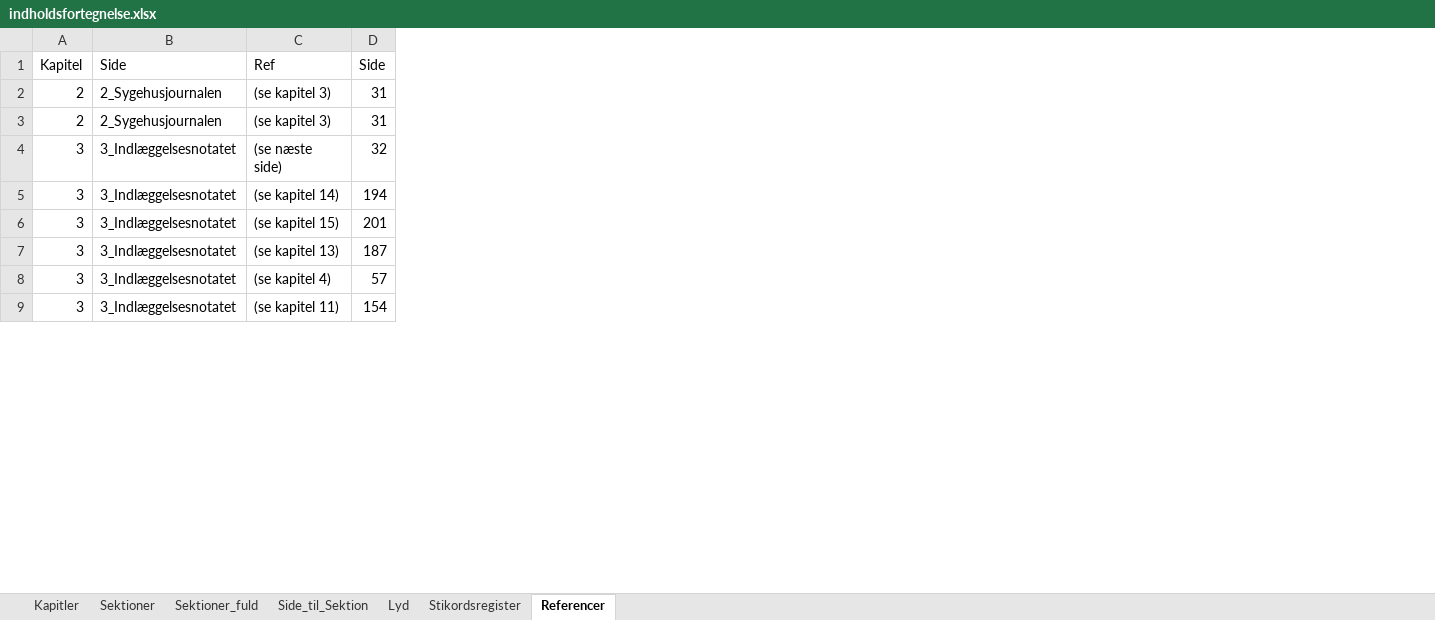
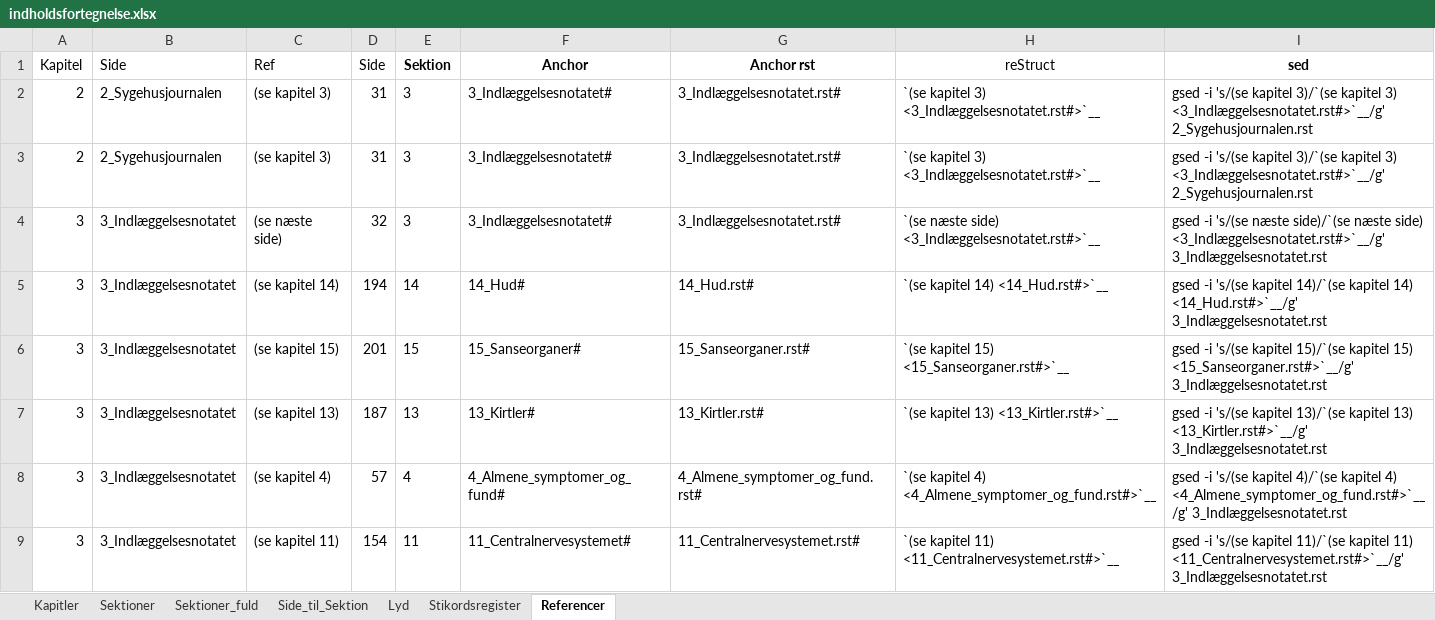
Before and after one commit to tlinnet/hoer-laegedansk, an Excel workbook: materialer/indholdsfortegnelse.xlsx, sheet Referencer, drawn as a sheet; only a part is shown; values as stored, in another font and other column widths than the file's, no borders; the diff names each change by its address in the sheet, - before the commit and + after, or states it on an @@ line.

Commit message:
Made references in Excel

```diff
--- a/materialer/indholdsfortegnelse.xlsx (sheet Referencer)
+++ b/materialer/indholdsfortegnelse.xlsx (sheet Referencer)
+column E (Sektion), rows 2-9: 3 | 3 | 3 | 14 | 15 | 13 | 4 | 11
+column F (Anchor), rows 2-9: 3_Indlæggelsesnotatet# | 3_Indlæggelsesnotatet# | 3_Indlæggelsesnotatet# | 14_Hud# | 15_Sanseorganer# | 13_Kirtler# | 4_Almene_symptomer_og_fund# | 11_Centralnervesystemet#
+column G (Anchor rst), rows 2-9: 3_Indlæggelsesnotatet.rst# | 3_Indlæggelsesnotatet.rst# | 3_Indlæggelsesnotatet.rst# | 14_Hud.rst# | 15_Sanseorganer.rst# | 13_Kirtler.rst# | 4_Almene_symptomer_og_fund.rst# | 11_Centralnervesystemet.rst#
+column H (reStruct), rows 2-9: `(se kapitel 3) <3_Indlæggelsesnotatet.rst#>`__ | `(se kapitel 3) <3_Indlæggelsesnotatet.rst#>`__ | `(se næste side) <3_Indlæggelsesnotatet.rst#>`__ | `(se kapitel 14) <14_Hud.rst#>`__ | `(se kapitel 15) <15_Sanseorganer.rst#>`__ | `(se kapitel 13) <13_Kirtler.rst#>`__ | `(se kapitel 4) <4_Almene_symptomer_og_fund.rst#>`__ | `(se kapitel 11) <11_Centralnervesystemet.rst#>`__
+column I (sed), rows 2-9: gsed -i 's/(se kapitel 3)/`(se kapitel 3) <3_Indlæggelsesnotatet.rst#>`__/g' 2_Sygehusjournalen.rst | gsed -i 's/(se kapitel 3)/`(se kapitel 3) <3_Indlæggelsesnotatet.rst#>`__/g' 2_Sygehusjournalen.rst | gsed -i 's/(se næste side)/`(se næste side) <3_Indlæggelsesnotatet.rst#>`__/g' 3_Indlæggelsesnotatet.rst | gsed -i 's/(se kapitel 14)/`(se kapitel 14) <14_Hud.rst#>`__/g' 3_Indlæggelsesnotatet.rst | gsed -i 's/(se kapitel 15)/`(se kapitel 15) <15_Sanseorganer.rst#>`__/g' 3_Indlæggelsesnotatet.rst | gsed -i 's/(se kapitel 13)/`(se kapitel 13) <13_Kirtler.rst#>`__/g' 3_Indlæggelsesnotatet.rst | gsed -i 's/(se kapitel 4)/`(se kapitel 4) <4_Almene_symptomer_og_fund.rst#>`__/g' 3_Indlæggelsesnotatet.rst | gsed -i 's/(se kapitel 11)/`(se kapitel 11) <11_Centralnervesystemet.rst#>`__/g' 3_Indlæggelsesnotatet.rst
```
